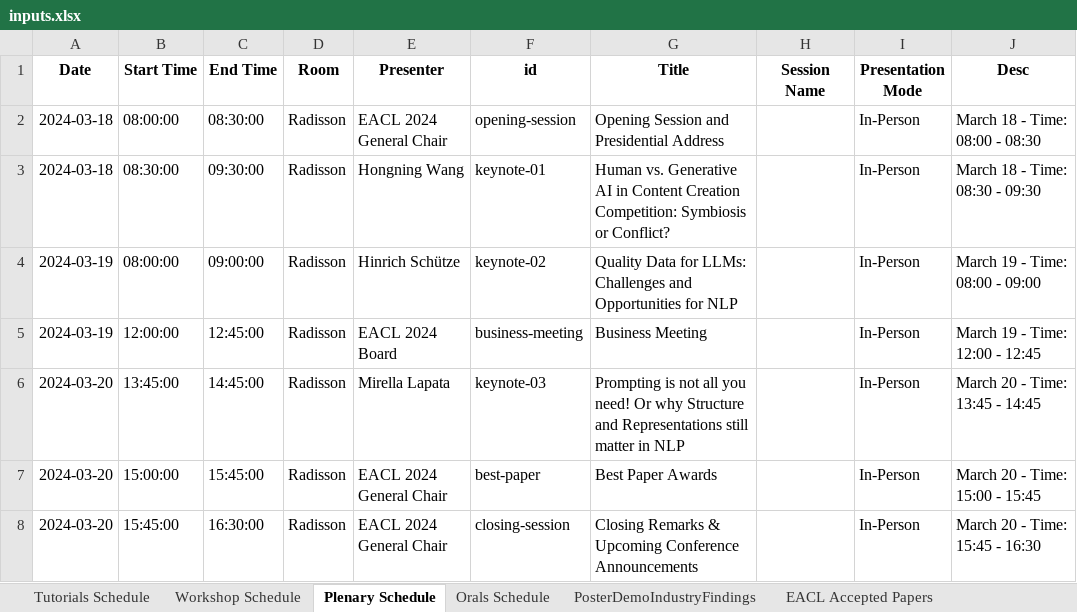
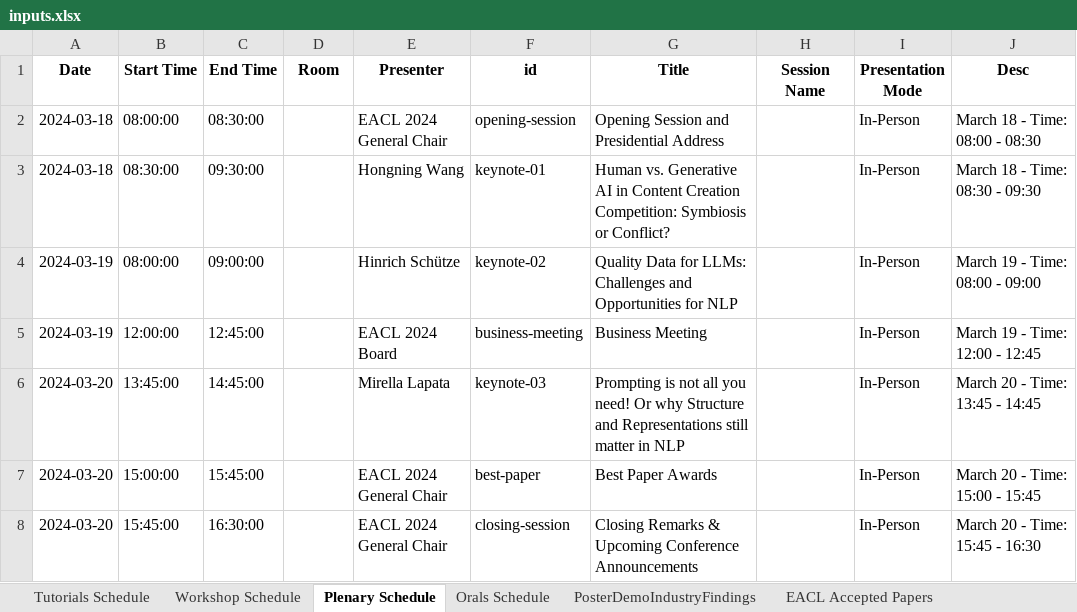
Before and after one commit to liuwei1206/eacl2024-miniconf, an Excel workbook: data/eacl_2024/new_data/inputs.xlsx, sheet Plenary Schedule, drawn as a sheet; only a part is shown; values as stored, in another font and other column widths than the file's, no borders; the diff names each change by its address in the sheet, - before the commit and + after, or states it on an @@ line.

```diff
--- a/data/eacl_2024/new_data/inputs.xlsx (sheet Plenary Schedule)
+++ b/data/eacl_2024/new_data/inputs.xlsx (sheet Plenary Schedule)
-D2:D8 (Room): Radisson
+D2:D8 (Room): (empty)
```
Also changed, not shown: sheet Workshop Schedule, 7 other files.
